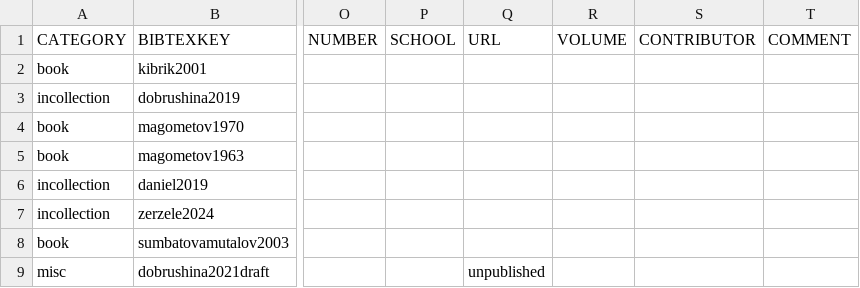
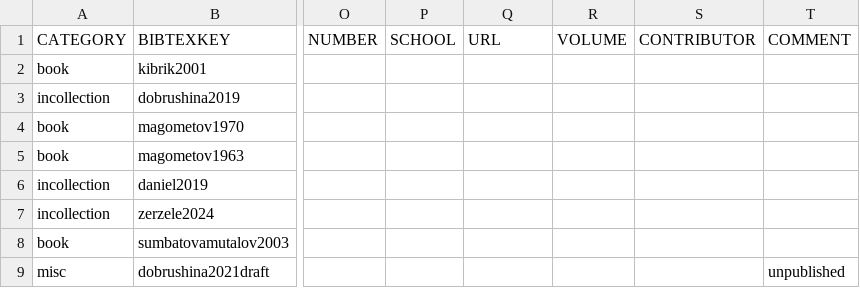
Before and after one commit to LingConLab/TALD, a TSV file: data/orig_bib_tsv/trans_intrans_imperative_bib.tsv, drawn as a sheet; only a part is shown, gaps mark what is left out; the diff names each change by its address in the sheet, - before the commit and + after, or states it on an @@ line.

Commit message:
Add files via upload

```diff
--- a/data/orig_bib_tsv/trans_intrans_imperative_bib.tsv
+++ b/data/orig_bib_tsv/trans_intrans_imperative_bib.tsv
-Q9 (URL): unpublished
+Q9 (URL): (empty)
-T9 (COMMENT): (empty)
+T9 (COMMENT): unpublished
```
